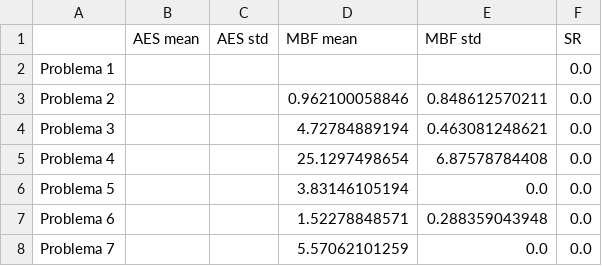
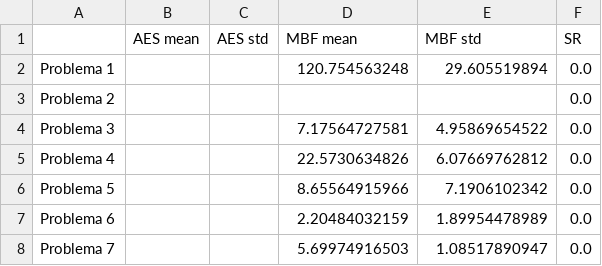
Before and after one commit to amanas/ce, a CSV file: p3/data/INITIAL_IND_LENGTH_50.csv, drawn as a sheet.

```diff
--- a/p3/data/INITIAL_IND_LENGTH_50.csv
+++ b/p3/data/INITIAL_IND_LENGTH_50.csv
@@ -1,8 +1,8 @@
 ,AES mean,AES std,MBF mean,MBF std,SR
-Problema 1,,,,,0.0
-Problema 2,,,0.962100058846,0.848612570211,0.0
-Problema 3,,,4.72784889194,0.463081248621,0.0
-Problema 4,,,25.1297498654,6.87578784408,0.0
-Problema 5,,,3.83146105194,0.0,0.0
-Problema 6,,,1.52278848571,0.288359043948,0.0
-Problema 7,,,5.57062101259,0.0,0.0
+Problema 1,,,120.754563248,29.605519894,0.0
+Problema 2,,,,,0.0
+Problema 3,,,7.17564727581,4.95869654522,0.0
+Problema 4,,,22.5730634826,6.07669762812,0.0
+Problema 5,,,8.65564915966,7.1906102342,0.0
+Problema 6,,,2.20484032159,1.89954478989,0.0
+Problema 7,,,5.69974916503,1.08517890947,0.0
```
Also changed, not shown: p3/data/ELITE_SIZE_5.csv, p3/data/GENERATION_SIZE_200.csv, 14 other files.
